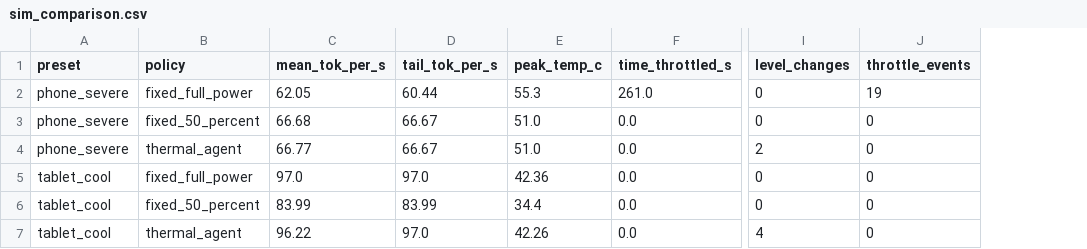
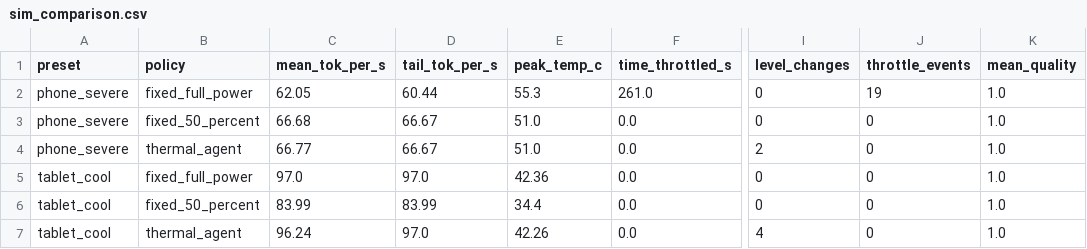
Before and after one commit to simplyarfan/AI-Infra, a CSV file: 03-thermal-runtime-agent/results/sim_comparison.csv, drawn as a sheet; only a part is shown, gaps mark what is left out; the diff names each change by its address in the sheet, - before the commit and + after, or states it on an @@ line.

Commit message:
Rebuild thermal agent as the AutoOptAgent lifecycle with model-level knobs
Adds Agent 4 (orchestrator with explore/exploit and a vetted advisor interface), the optimization-needed gate with the slides system states, a Bayesian surrogate for 4a, model-level knobs (token pacing, quantization, KV precision) with a quality objective, dataset reuse by Agents 2 and 8, and per-tick lifecycle traces. 148 tests, 18 of 18 mutations caught. Simulator only, not yet run on hardware.

```diff
--- a/03-thermal-runtime-agent/results/sim_comparison.csv
+++ b/03-thermal-runtime-agent/results/sim_comparison.csv
+column K (mean_quality), rows 2-7: all 1.0
-C7 (mean_tok_per_s): 96.22
+C7 (mean_tok_per_s): 96.24
```
Also changed, not shown: 23 other files.
